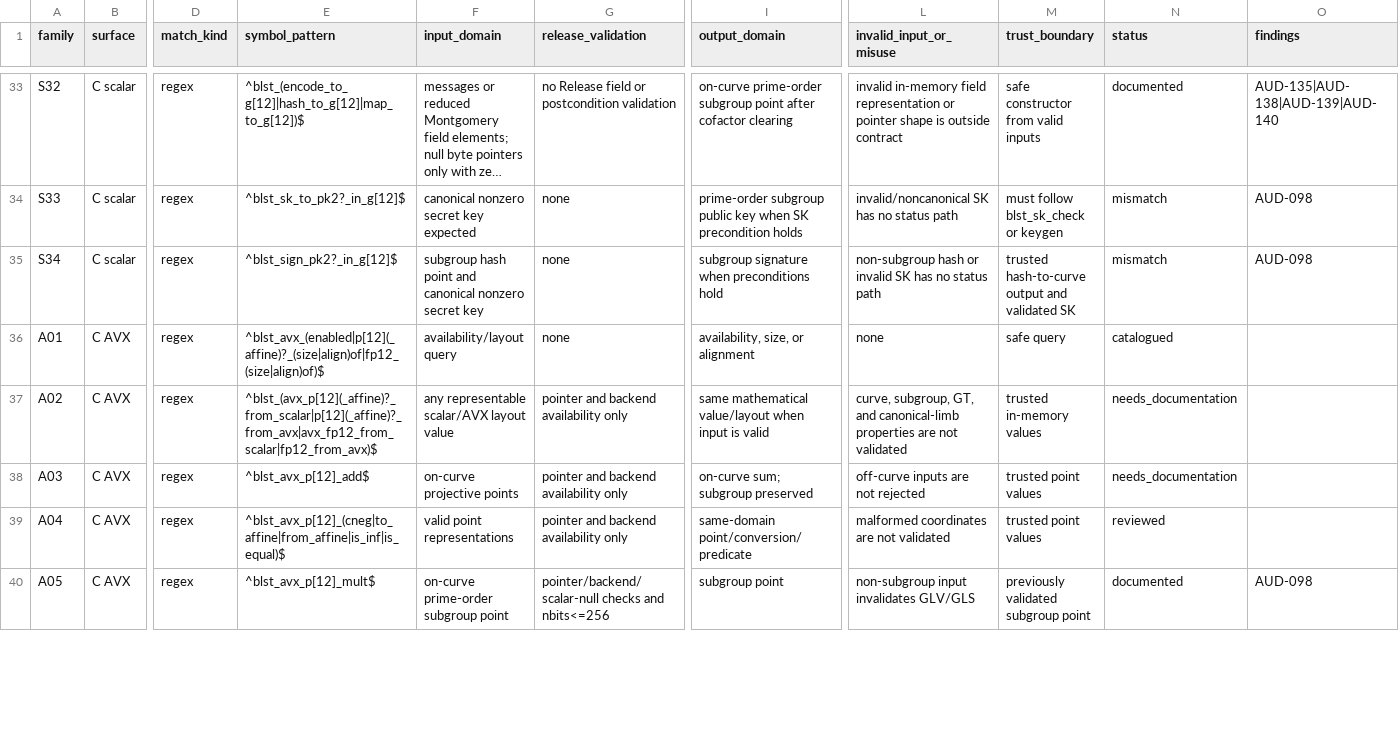
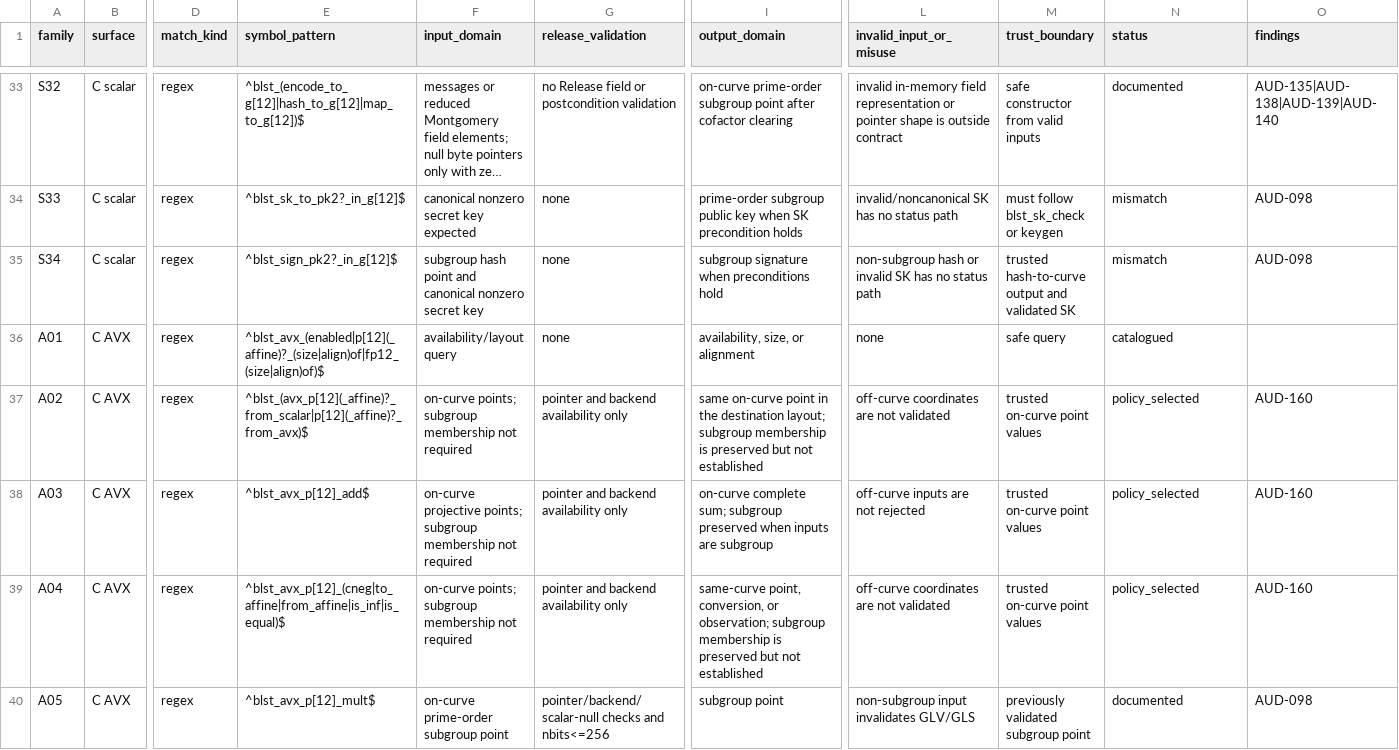
Before and after one commit to ladnir/temp-cat-blst, a CSV file: docs/audit/GROUP_API_CONTRACTS.csv, drawn as a sheet; only a part is shown, gaps mark what is left out; long unchanged cells end in …; the diff covers the shown part only; the diff names each change by its address in the sheet, - before the commit and + after, or states it on an @@ line.

Commit message:
record point domain contract policy

```diff
--- a/docs/audit/GROUP_API_CONTRACTS.csv
+++ b/docs/audit/GROUP_API_CONTRACTS.csv
-E37 (symbol_pattern): ^blst_(avx_p[12](_affine)?_from_scalar|p[12](_affine)?_from_avx|avx_fp12_from_scalar|fp12_from_avx)$
+E37 (symbol_pattern): ^blst_(avx_p[12](_affine)?_from_scalar|p[12](_affine)?_from_avx)$
-F37 (input_domain): any representable scalar/AVX layout value
+F37 (input_domain): on-curve points; subgroup membership not required
-I37 (output_domain): same mathematical value/layout when input is valid
+I37 (output_domain): same on-curve point in the destination layout; subgroup membership is preserved but not established
-L37 (invalid_input_or_misuse): curve, subgroup, GT, and canonical-limb properties are not…
+L37 (invalid_input_or_misuse): off-curve coordinates are not…
-M37 (trust_boundary): trusted in-memory values
+M37 (trust_boundary): trusted on-curve point values
-N37:N38 (status): needs_documentation
+N37:N38 (status): policy_selected
-O37:O39 (findings): (empty)
+O37:O39 (findings): AUD-160
-F38 (input_domain): on-curve projective points
+F38 (input_domain): on-curve projective points; subgroup membership not required
-I38 (output_domain): on-curve sum; subgroup preserved
+I38 (output_domain): on-curve complete sum; subgroup preserved when inputs are subgroup
-M38:M39 (trust_boundary): trusted point values
+M38:M39 (trust_boundary): trusted on-curve point values
-F39 (input_domain): valid point representations
+F39 (input_domain): on-curve points; subgroup membership not required
-I39 (output_domain): same-domain point/conversion/predicate
+I39 (output_domain): same-curve point, conversion, or observation; subgroup membership is preserved but not established
-L39 (invalid_input_or_misuse): malformed coordinates are not validated
+L39 (invalid_input_or_misuse): off-curve coordinates are not validated
-N39 (status): reviewed
+N39 (status): policy_selected
```
Also changed, not shown: 1 added row and 58 edited cells elsewhere in this file, docs/audit/FILE_MANIFEST.csv, 8 other files.
